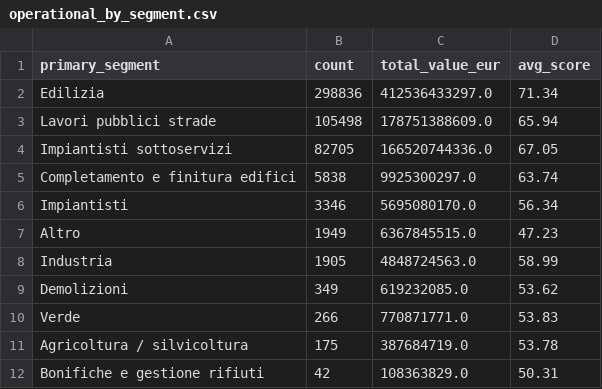
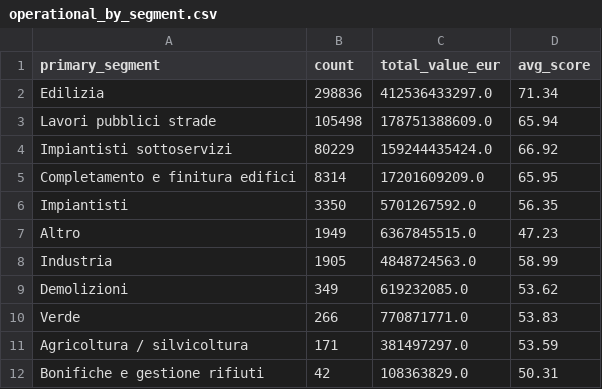
Before and after one commit to EmAnzi3/project_radar_mvp, a CSV file: reports/operational_by_segment.csv, drawn as a sheet.

```diff
--- a/reports/operational_by_segment.csv
+++ b/reports/operational_by_segment.csv
@@ -3,5 +3,5 @@ Edilizia;298836;412536433297.0;71.34
 Lavori pubblici strade;105498;178751388609.0;65.94
-Impiantisti sottoservizi;82705;166520744336.0;67.05
-Completamento e finitura edifici;5838;9925300297.0;63.74
-Impiantisti;3346;5695080170.0;56.34
+Impiantisti sottoservizi;80229;159244435424.0;66.92
+Completamento e finitura edifici;8314;17201609209.0;65.95
+Impiantisti;3350;5701267592.0;56.35
 Altro;1949;6367845515.0;47.23
@@ -10,3 +10,3 @@ Demolizioni;349;619232085.0;53.62
 Verde;266;770871771.0;53.83
-Agricoltura / silvicoltura;175;387684719.0;53.78
+Agricoltura / silvicoltura;171;381497297.0;53.59
 Bonifiche e gestione rifiuti;42;108363829.0;50.31
```
Also changed, not shown: 44 other files.
